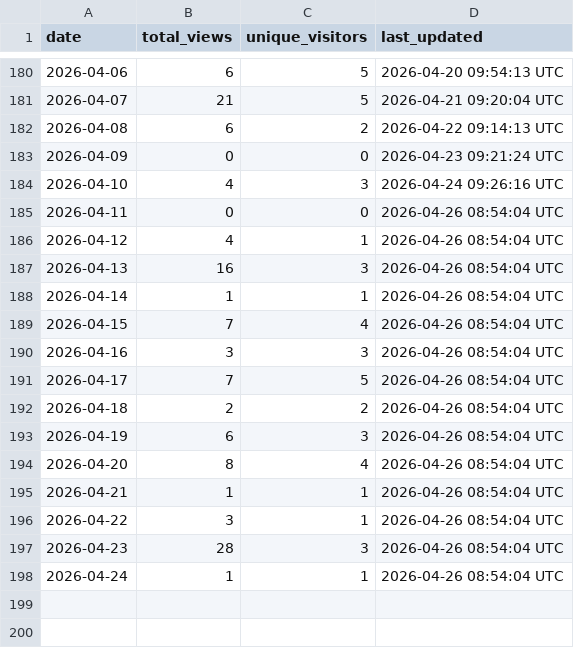
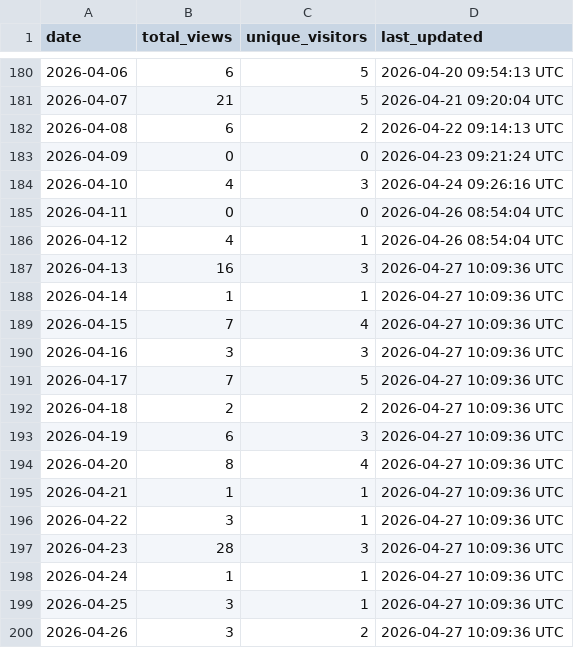
Before and after one commit to robotmcp/robotmcp_client, a CSV file: .metrics/daily_view_metrics.csv, drawn as a sheet; only a part is shown, gaps mark what is left out.

```diff
--- a/.metrics/daily_view_metrics.csv
+++ b/.metrics/daily_view_metrics.csv
@@ -186,13 +186,15 @@ date,total_views,unique_visitors,last_updated
 2026-04-12,4,1,2026-04-26 08:54:04 UTC
-2026-04-13,16,3,2026-04-26 08:54:04 UTC
-2026-04-14,1,1,2026-04-26 08:54:04 UTC
-2026-04-15,7,4,2026-04-26 08:54:04 UTC
-2026-04-16,3,3,2026-04-26 08:54:04 UTC
-2026-04-17,7,5,2026-04-26 08:54:04 UTC
-2026-04-18,2,2,2026-04-26 08:54:04 UTC
-2026-04-19,6,3,2026-04-26 08:54:04 UTC
-2026-04-20,8,4,2026-04-26 08:54:04 UTC
-2026-04-21,1,1,2026-04-26 08:54:04 UTC
-2026-04-22,3,1,2026-04-26 08:54:04 UTC
-2026-04-23,28,3,2026-04-26 08:54:04 UTC
-2026-04-24,1,1,2026-04-26 08:54:04 UTC
+2026-04-13,16,3,2026-04-27 10:09:36 UTC
+2026-04-14,1,1,2026-04-27 10:09:36 UTC
+2026-04-15,7,4,2026-04-27 10:09:36 UTC
+2026-04-16,3,3,2026-04-27 10:09:36 UTC
+2026-04-17,7,5,2026-04-27 10:09:36 UTC
+2026-04-18,2,2,2026-04-27 10:09:36 UTC
+2026-04-19,6,3,2026-04-27 10:09:36 UTC
+2026-04-20,8,4,2026-04-27 10:09:36 UTC
+2026-04-21,1,1,2026-04-27 10:09:36 UTC
+2026-04-22,3,1,2026-04-27 10:09:36 UTC
+2026-04-23,28,3,2026-04-27 10:09:36 UTC
+2026-04-24,1,1,2026-04-27 10:09:36 UTC
+2026-04-25,3,1,2026-04-27 10:09:36 UTC
+2026-04-26,3,2,2026-04-27 10:09:36 UTC
```
Also changed, not shown: .metrics/rolling_14d_view_metrics.csv.
